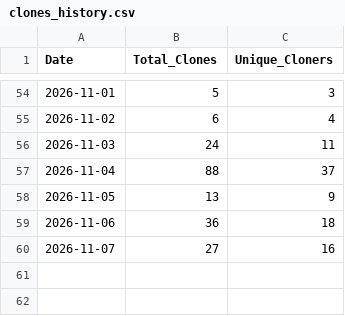
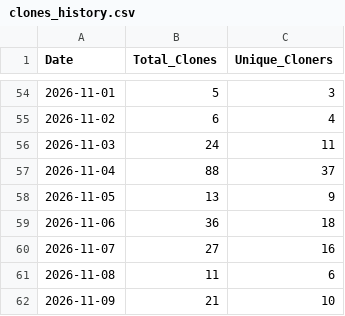
Before and after one commit to glaydsonboa/traceweave, a CSV file: research/traffic-data/clones_history.csv, drawn as a sheet; only a part is shown, gaps mark what is left out.

```diff
--- a/research/traffic-data/clones_history.csv
+++ b/research/traffic-data/clones_history.csv
@@ -60 +60,3 @@ Date;Total_Clones;Unique_Cloners
 2026-11-07;27;16
+2026-11-08;11;6
+2026-11-09;21;10
```
Also changed, not shown: research/traffic-data/popular_content_history.csv, research/traffic-data/views_history.csv.
